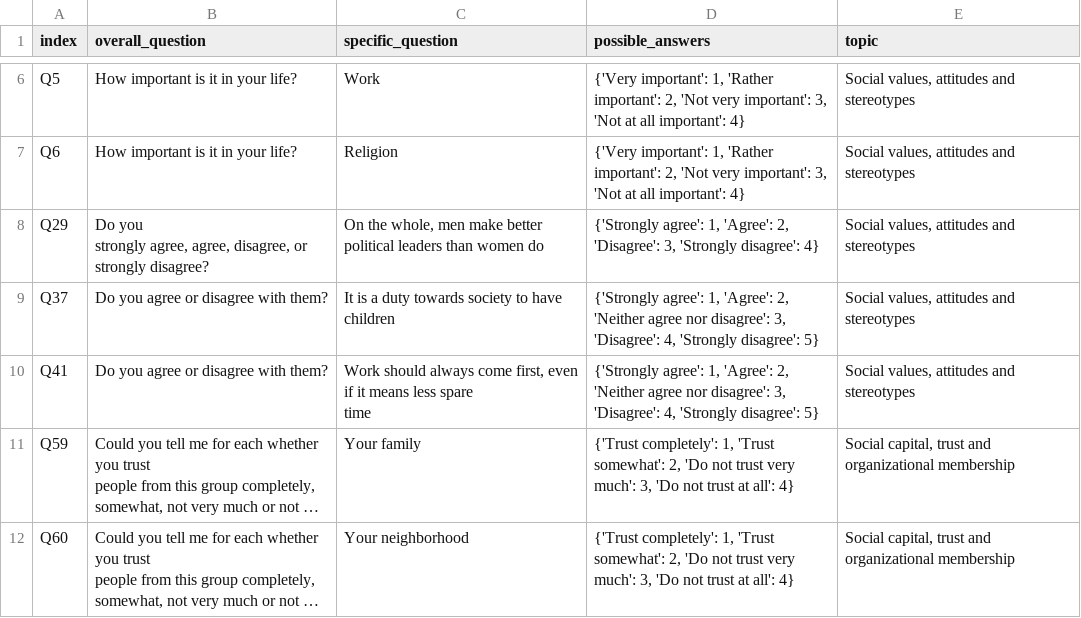
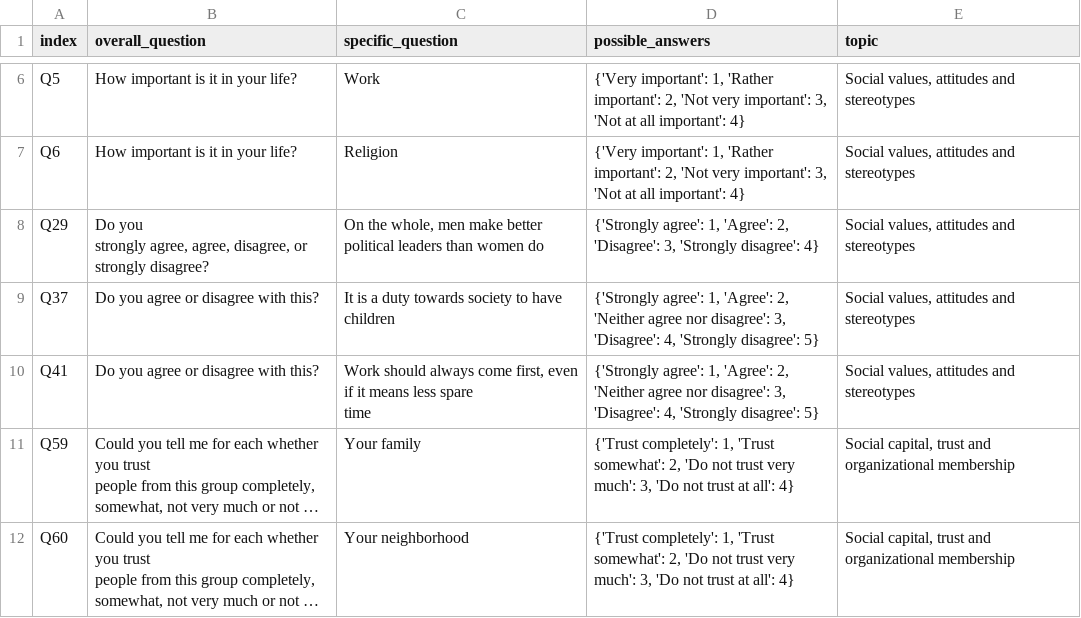
Before and after one commit to com-480-data-visualization/data-vizards, a CSV file: data/handwritten_answers.csv, drawn as a sheet; only a part is shown, gaps mark what is left out; long unchanged cells end in …; the diff names each change by its address in the sheet, - before the commit and + after, or states it on an @@ line.

```diff
--- a/data/handwritten_answers.csv
+++ b/data/handwritten_answers.csv
-B9:B10 (overall_question): Do you agree or disagree with them?
+B9:B10 (overall_question): Do you agree or disagree with this?
```
Also changed, not shown: 1 other file.
